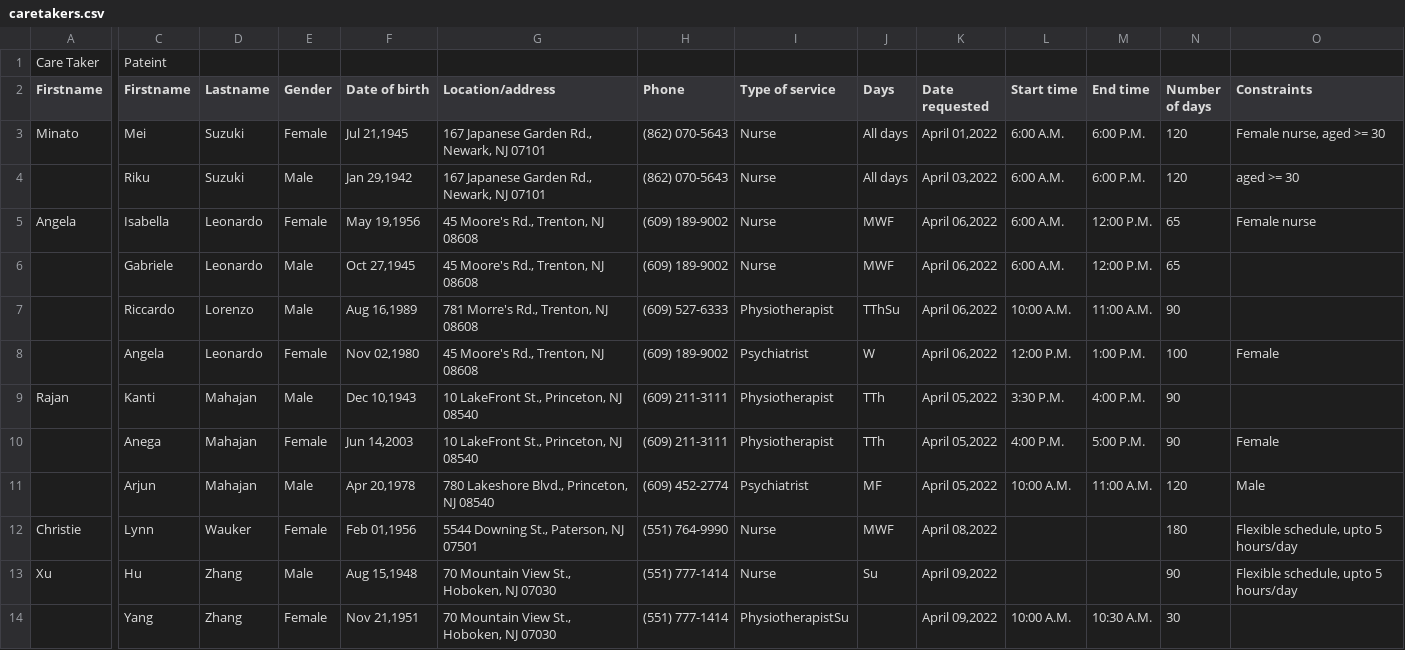
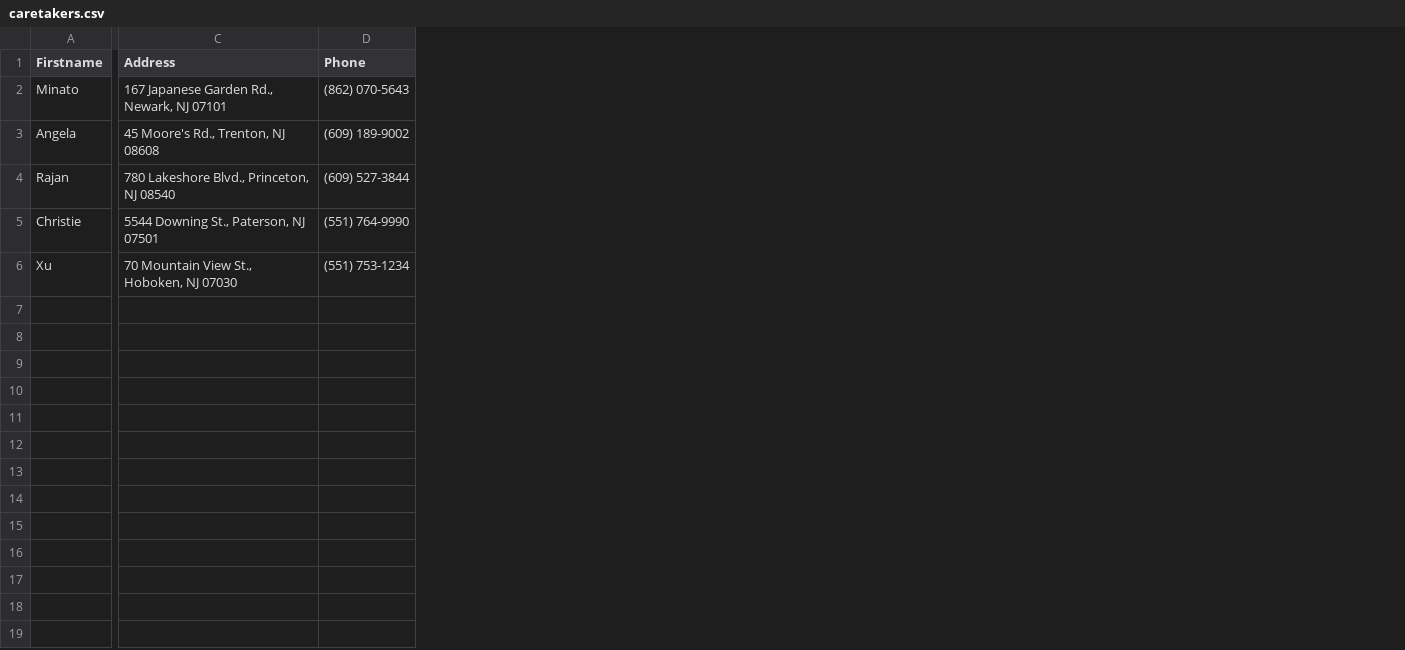
Before and after one commit to MarkyMan4/hiring-agency-data-load, a CSV file: data/caretakers.csv, drawn as a sheet; only a part is shown, gaps mark what is left out; removed rows and columns are numbered as before the commit, all else as after; rows hold the shown columns only; the diff names each change by its address in the sheet, - before the commit and + after, or states it on an @@ line.

Commit message:
updated caretaker csv

```diff
--- a/data/caretakers.csv
+++ b/data/caretakers.csv
-column C (Firstname), row 3: Mei; row 5: Isabella; row 9: Kanti; rows 12-13: Lynn | Hu
-column D (Lastname), row 3: Suzuki; row 5: Leonardo; row 9: Mahajan; rows 12-13: Wauker | Zhang
-column E (Gender), row 3: Female; row 5: Female; row 9: Male; rows 12-13: Female | Male
-column F (Date of birth), row 3: Jul 21,1945; row 5: May 19,1956; row 9: Dec 10,1943; rows 12-13: Feb 01,1956 | Aug 15,1948
-column I (Type of service), row 3: Nurse; row 5: Nurse; row 9: Physiotherapist; rows 12-13: Nurse | Nurse
-column J (Days), row 3: All days; row 5: MWF; row 9: TTh; rows 12-13: MWF | Su
-column K (Date requested), row 3: April 01,2022; row 5: April 06,2022; row 9: April 05,2022; rows 12-13: April 08,2022 | April 09,2022
-column L (Start time), row 3: 6:00 A.M.; row 5: 6:00 A.M.; row 9: 3:30 P.M.
-column M (End time), row 3: 6:00 P.M.; row 5: 12:00 P.M.; row 9: 4:00 P.M.
-column N (Number of days), row 3: 120; row 5: 65; row 9: 90; rows 12-13: 180 | 90
-column O (Constraints), row 3: Female nurse, aged >= 30; row 5: Female nurse; rows 12-13: Flexible schedule, upto 5 hours/day | Flexible schedule, upto 5 hours/day
-row 1: Care Taker | Pateint
-C1: Location/address
+C1: Address
-row 4:  | Riku | Suzuki | Male | Jan 29,1942 | 167 Japanese Garden Rd., Newark, NJ 07101 | (862) 070-5643 | Nurse | All days | April 03,2022 | 6:00 A.M. | 6:00 P.M. | 120 | aged >= 30
-row 6:  | Gabriele | Leonardo | Male | Oct 27,1945 | 45 Moore's Rd., Trenton, NJ 08608 | (609) 189-9002 | Nurse | MWF | April 06,2022 | 6:00 A.M. | 12:00 P.M. | 65
-row 7:  | Riccardo | Lorenzo | Male | Aug 16,1989 | 781 Morre's Rd., Trenton, NJ 08608 | (609) 527-6333 | Physiotherapist | TThSu | April 06,2022 | 10:00 A.M. | 11:00 A.M. | 90
-row 8:  | Angela | Leonardo | Female | Nov 02,1980 | 45 Moore's Rd., Trenton, NJ 08608 | (609) 189-9002 | Psychiatrist | W | April 06,2022 | 12:00 P.M. | 1:00 P.M. | 100 | Female
-C4 (Address): 10 LakeFront St., Princeton, NJ 08540
+C4 (Address): 780 Lakeshore Blvd., Princeton, NJ 08540
-D4 (Phone): (609) 211-3111
+D4 (Phone): (609) 527-3844
-row 10:  | Anega | Mahajan | Female | Jun 14,2003 | 10 LakeFront St., Princeton, NJ 08540 | (609) 211-3111 | Physiotherapist | TTh | April 05,2022 | 4:00 P.M. | 5:00 P.M. | 90 | Female
-row 11:  | Arjun | Mahajan | Male | Apr 20,1978 | 780 Lakeshore Blvd., Princeton, NJ 08540 | (609) 452-2774 | Psychiatrist | MF | April 05,2022 | 10:00 A.M. | 11:00 A.M. | 120 | Male
-D6 (Phone): (551) 777-1414
+D6 (Phone): (551) 753-1234
-row 14:  | Yang | Zhang | Female | Nov 21,1951 | 70 Mountain View St., Hoboken, NJ 07030 | (551) 777-1414 | PhysiotherapistSu |  | April 09,2022 | 10:00 A.M. | 10:30 A.M. | 30
```
Also changed, not shown: 1 other file.
